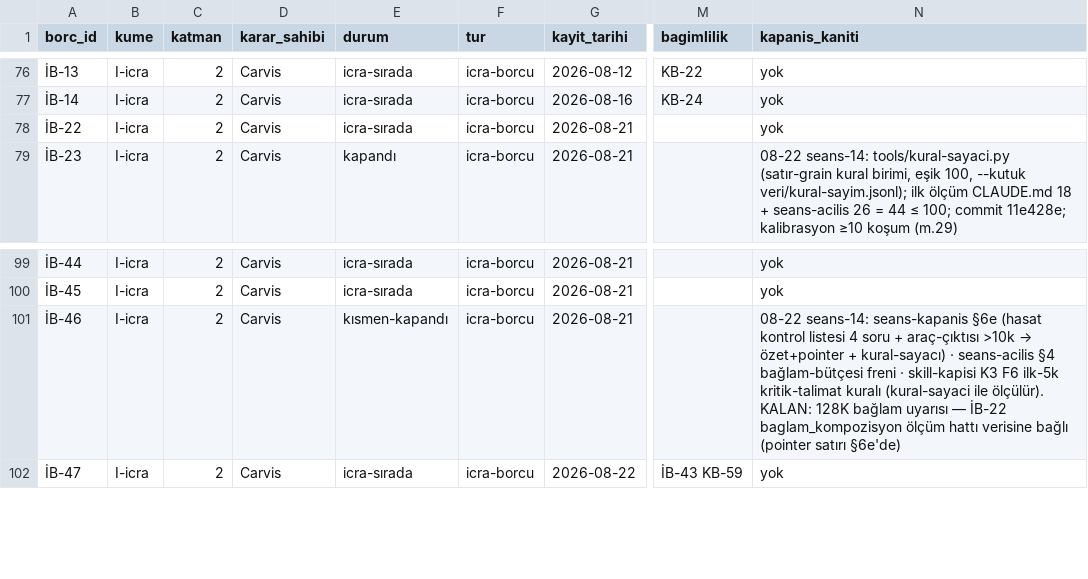
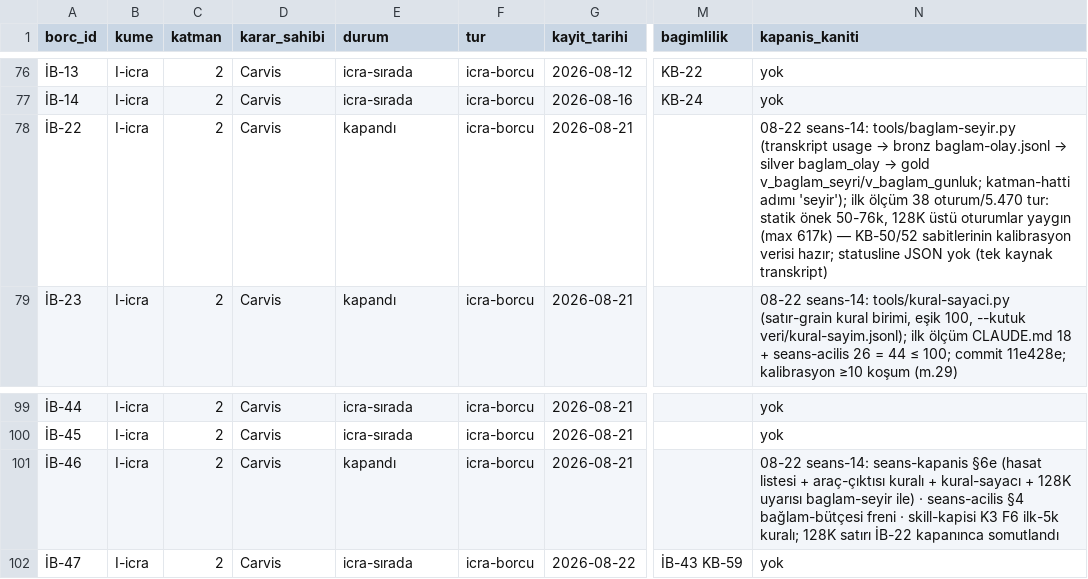
Before and after one commit to salihsahinin/sistem, a CSV file: veri/gorunum/v_karar_borcu.csv, drawn as a sheet; only a part is shown, gaps mark what is left out; the diff names each change by its address in the sheet, - before the commit and + after, or states it on an @@ line.

```diff
--- a/veri/gorunum/v_karar_borcu.csv
+++ b/veri/gorunum/v_karar_borcu.csv
-E78 (durum): icra-sırada
+E78 (durum): kapandı
@@ N78 (kapanis_kaniti): yok → 08-22 seans-14: tools/baglam-seyir.py (transkript usage → bronz baglam-olay.jsonl → silver baglam_olay → gold v_baglam_seyri/v_baglam_gunluk; katman-hatti adımı 'seyir'); ilk ölçüm 38 oturum/5.470 tur: statik önek 50-76k, 128K üstü oturumlar yaygın (max 617k) — KB-50/52 sabitlerinin kalibrasyon verisi hazır; statusline JSON yok (tek kaynak transkript) @@
-E101 (durum): kısmen-kapandı
+E101 (durum): kapandı
@@ N101 (kapanis_kaniti): …§6e (hasat kontrol listesi 4 soru + araç-çıktısı >10k → özet+pointer + kural-sayacı) · seans-acilis §4 bağlam-bütçesi freni · skill-kapisi K3 F6 ilk-5k kritik-talimat kuralı (kural-sayaci ile ölçülür). KALAN: 128K bağlam uyarısı — İB-22 baglam_kompozisyon ölçüm hattı verisine bağlı (pointer satırı §6e'de) → …§6e (hasat listesi + araç-çıktısı kuralı + kural-sayacı + 128K uyarısı baglam-seyir ile) · seans-acilis §4 bağlam-bütçesi freni · skill-kapisi K3 F6 ilk-5k kuralı; 128K satırı İB-22 kapanınca somutlandı @@
```
Also changed, not shown: veri/gorunum/v_hareket_gunluk.csv, veri/gorunum/v_kirik_pointer.csv, 25 other files.
